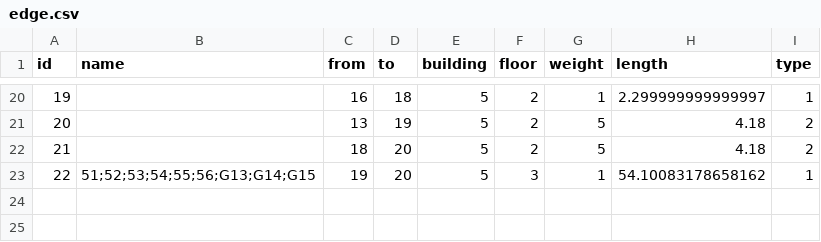
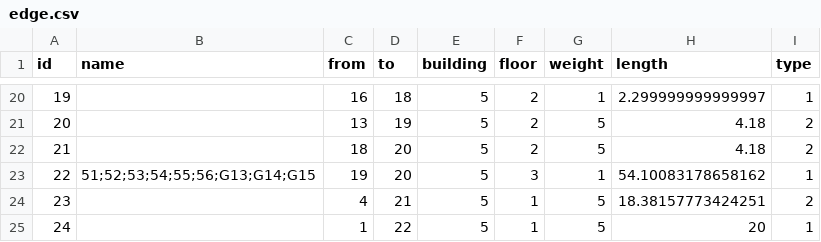
Before and after one commit to SenARMap/SenARMapProject_2026, a CSV file: data/5_bldg/edge.csv, drawn as a sheet; only a part is shown, gaps mark what is left out; the diff names each change by its address in the sheet, - before the commit and + after, or states it on an @@ line.

Commit message:
【変更】スプレッドシート上からPush (実行者: 1061)

```diff
--- a/data/5_bldg/edge.csv
+++ b/data/5_bldg/edge.csv
+row 24: 23 |  | 4 | 21 | 5 | 1 | 5 | 18.38157773424251 | 2
+row 25: 24 |  | 1 | 22 | 5 | 1 | 5 | 20 | 1
```
